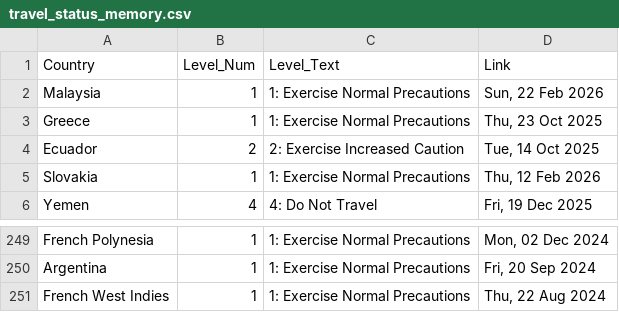
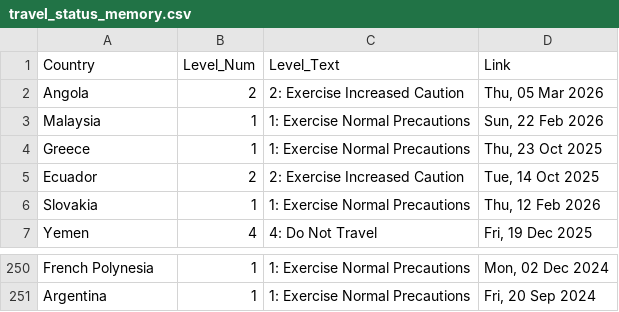
Before and after one commit to hyselee09-stack/ai-consul-bot, a CSV file: travel_status_memory.csv, drawn as a sheet; only a part is shown, gaps mark what is left out.

```diff
--- a/travel_status_memory.csv
+++ b/travel_status_memory.csv
@@ -1,2 +1,3 @@
 Country,Level_Num,Level_Text,Link
+Angola,2,2: Exercise Increased Caution,"Thu, 05 Mar 2026"
 Malaysia,1,1: Exercise Normal Precautions,"Sun, 22 Feb 2026"
@@ -250,2 +251 @@ French Polynesia,1,1: Exercise Normal Precautions,"Mon, 02 Dec 2024"
 Argentina,1,1: Exercise Normal Precautions,"Fri, 20 Sep 2024"
-French West Indies,1,1: Exercise Normal Precautions,"Thu, 22 Aug 2024"
```
